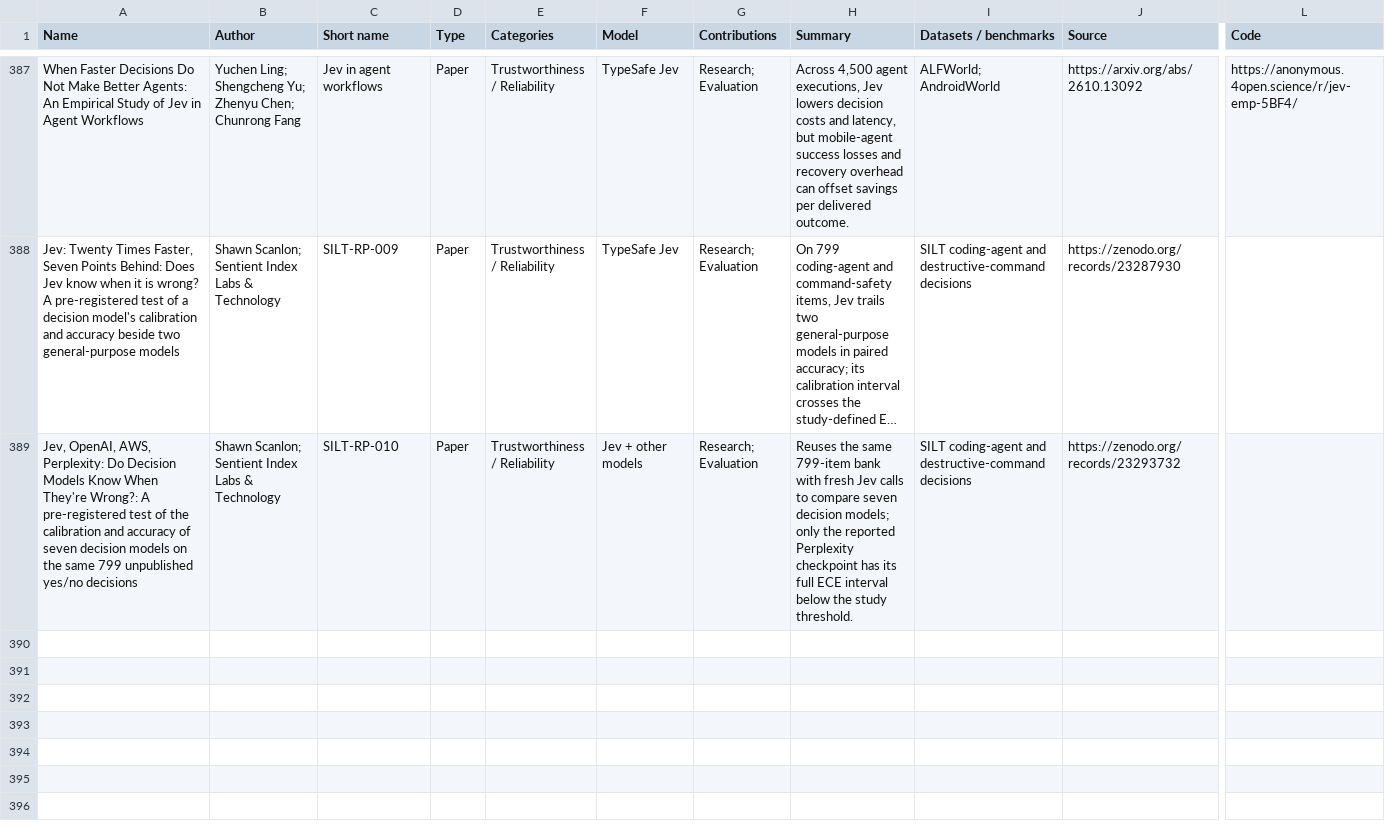
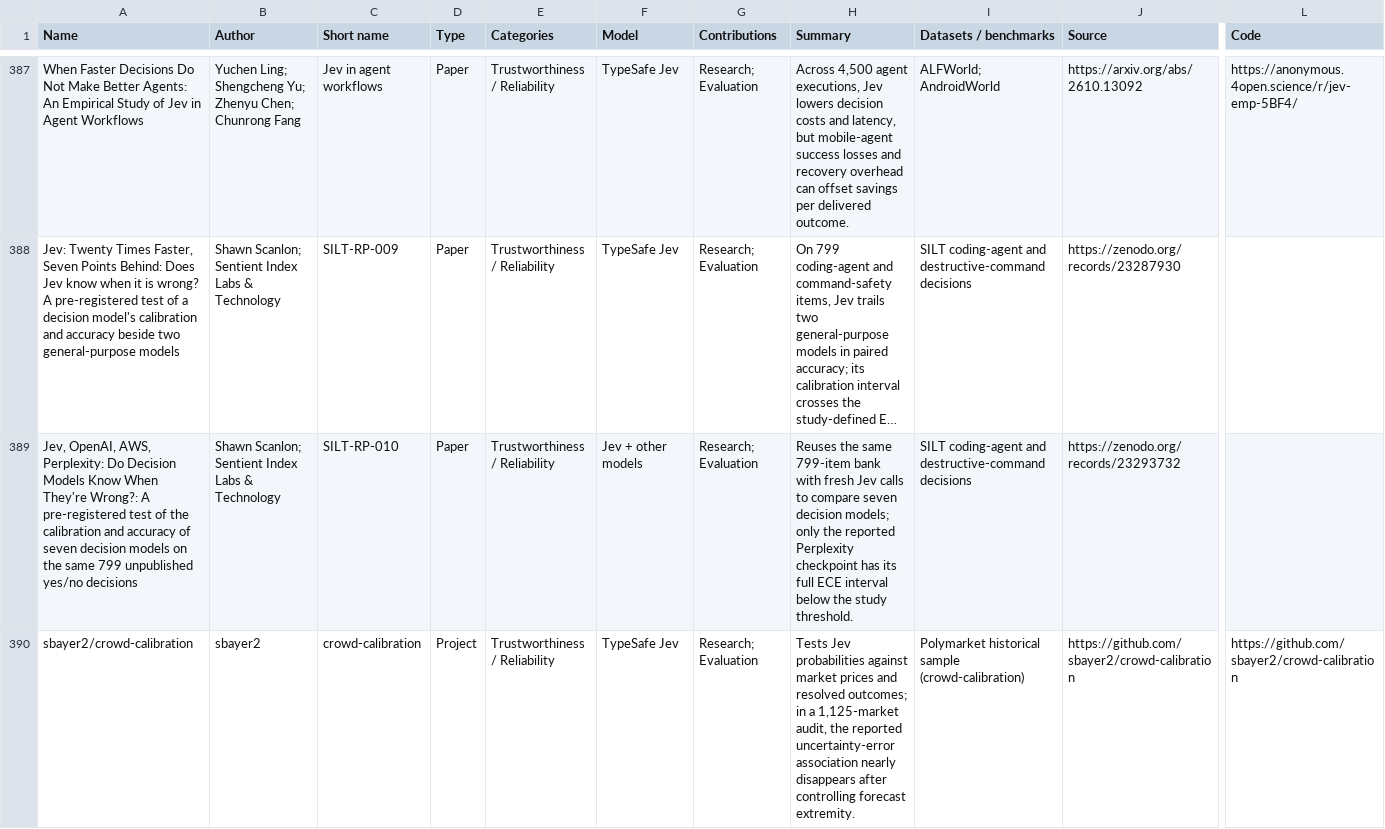
Before and after one commit to dongtsi/awesome-trustworthy-jev, a CSV file: data/catalog.csv, drawn as a sheet; only a part is shown, gaps mark what is left out; long unchanged cells end in …; rows hold the shown columns only; the diff names each change by its address in the sheet, - before the commit and + after, or states it on an @@ line.

Commit message:
Add outcome-based crowd calibration audit

```diff
--- a/data/catalog.csv
+++ b/data/catalog.csv
+row 390: sbayer2/crowd-calibration | sbayer2 | crowd-calibration | Project | Trustworthiness / Reliability | TypeSafe Jev | Research; Evaluation | Tests Jev probabilities against market prices and resolved outcomes; in a 1,125-market audit, the reported uncertainty-error association nearly disappears after controlling forecast extremity. | Polymarket historical sample (crowd-calibration) | https://github.com/sbayer2/crowd-calibration | https://github.com/sbayer2/crowd-calibration
```
Also changed, not shown: 14 other files.
